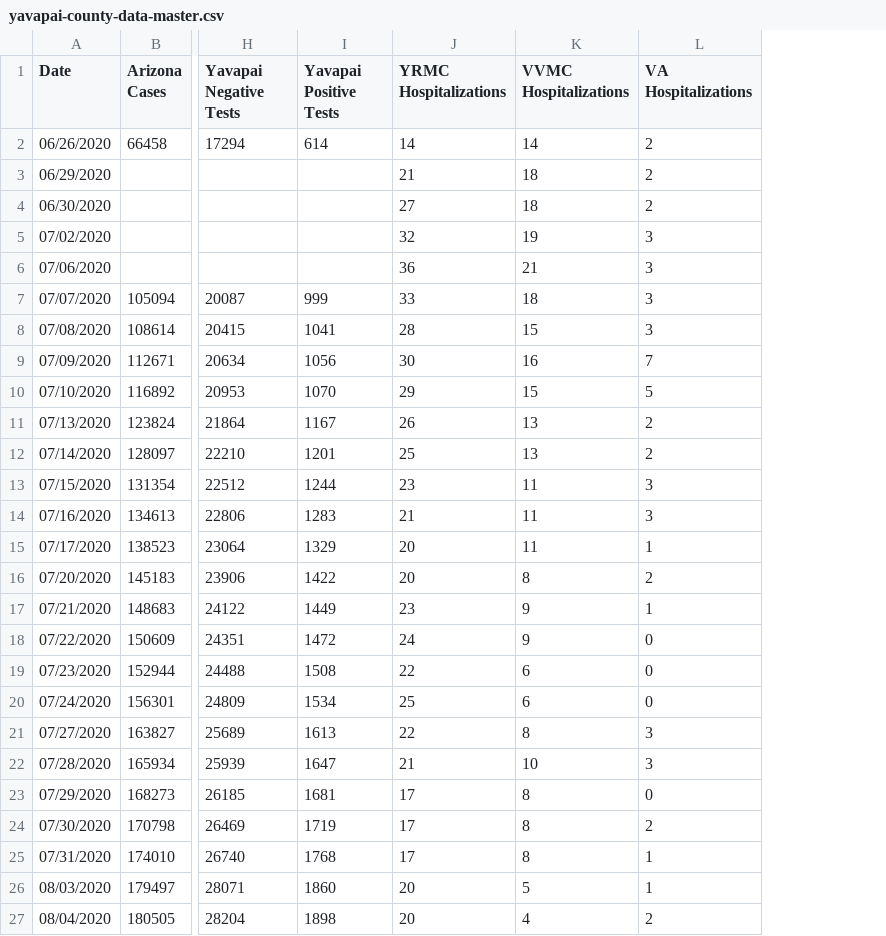
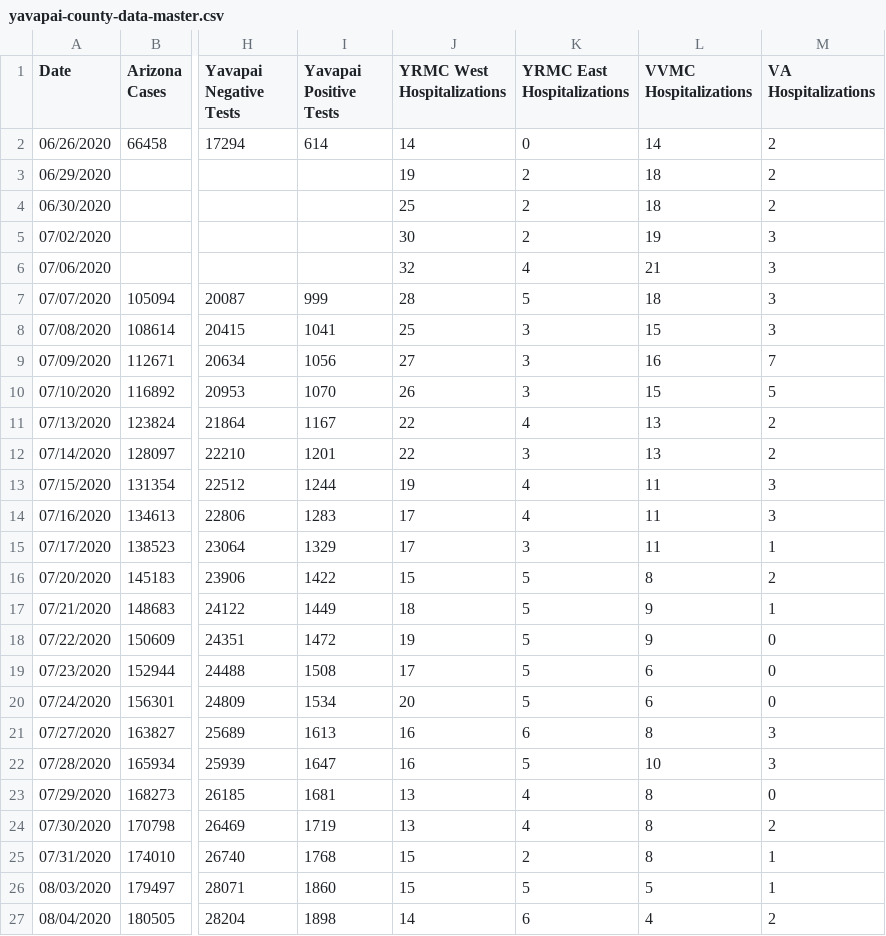
Before and after one commit to AbsorbingChaos/verdevalleyvirus, a CSV file: data/yavapai-county-data-master.csv, drawn as a sheet; only a part is shown, gaps mark what is left out; the diff names each change by its address in the sheet, - before the commit and + after, or states it on an @@ line.

Commit message:
split YRMC east and wwest hospital data

```diff
--- a/data/yavapai-county-data-master.csv
+++ b/data/yavapai-county-data-master.csv
+column K (YRMC East Hospitalizations), rows 2-27: 0 | 2 | 2 | 2 | 4 | 5 | 3 | 3 | 3 | 4 | 3 | 4 | 4 | 3 | 5 | 5 | 5 | 5 | 5 | 6 | 5 | 4 | 4 | 2 | 5 | 6
-J1: YRMC Hospitalizations
+J1: YRMC West Hospitalizations
-J3 (YRMC West Hospitalizations): 21
+J3 (YRMC West Hospitalizations): 19
-J4 (YRMC West Hospitalizations): 27
+J4 (YRMC West Hospitalizations): 25
-J5 (YRMC West Hospitalizations): 32
+J5 (YRMC West Hospitalizations): 30
-J6 (YRMC West Hospitalizations): 36
+J6 (YRMC West Hospitalizations): 32
-J7 (YRMC West Hospitalizations): 33
+J7 (YRMC West Hospitalizations): 28
-J8 (YRMC West Hospitalizations): 28
+J8 (YRMC West Hospitalizations): 25
-J9 (YRMC West Hospitalizations): 30
+J9 (YRMC West Hospitalizations): 27
-J10 (YRMC West Hospitalizations): 29
+J10 (YRMC West Hospitalizations): 26
-J11 (YRMC West Hospitalizations): 26
+J11 (YRMC West Hospitalizations): 22
-J12 (YRMC West Hospitalizations): 25
+J12 (YRMC West Hospitalizations): 22
-J13 (YRMC West Hospitalizations): 23
+J13 (YRMC West Hospitalizations): 19
-J14 (YRMC West Hospitalizations): 21
+J14 (YRMC West Hospitalizations): 17
-J15 (YRMC West Hospitalizations): 20
+J15 (YRMC West Hospitalizations): 17
-J16 (YRMC West Hospitalizations): 20
+J16 (YRMC West Hospitalizations): 15
-J17 (YRMC West Hospitalizations): 23
+J17 (YRMC West Hospitalizations): 18
-J18 (YRMC West Hospitalizations): 24
+J18 (YRMC West Hospitalizations): 19
-J19 (YRMC West Hospitalizations): 22
+J19 (YRMC West Hospitalizations): 17
-J20 (YRMC West Hospitalizations): 25
+J20 (YRMC West Hospitalizations): 20
-J21 (YRMC West Hospitalizations): 22
+J21 (YRMC West Hospitalizations): 16
-J22 (YRMC West Hospitalizations): 21
+J22 (YRMC West Hospitalizations): 16
-J23:J24 (YRMC West Hospitalizations): 17
+J23:J24 (YRMC West Hospitalizations): 13
-J25 (YRMC West Hospitalizations): 17
+J25 (YRMC West Hospitalizations): 15
-J26 (YRMC West Hospitalizations): 20
+J26 (YRMC West Hospitalizations): 15
-J27 (YRMC West Hospitalizations): 20
+J27 (YRMC West Hospitalizations): 14
```
Also changed, not shown: data/yavapai-county-data-hospitals.csv, 1 other file.
